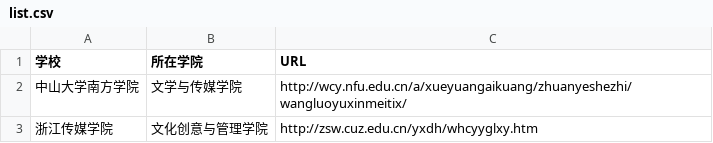
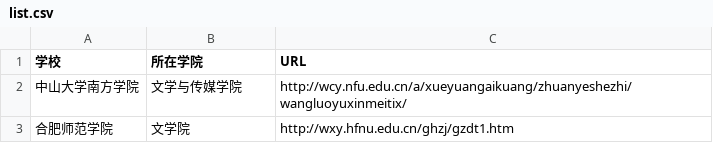
Before and after one commit to WuxueNewmedia/list_newmedia_undergraduate_CN_19, a CSV file: list.csv, drawn as a sheet.

Commit message:
改浙江传媒学院为合肥师范学院

```diff
--- a/list.csv
+++ b/list.csv
@@ -2,2 +2,2 @@
 中山大学南方学院,文学与传媒学院,http://wcy.nfu.edu.cn/a/xueyuangaikuang/zhuanyeshezhi/wangluoyuxinmeitix/
-浙江传媒学院,文化创意与管理学院,http://zsw.cuz.edu.cn/yxdh/whcyyglxy.htm
+合肥师范学院,文学院,http://wxy.hfnu.edu.cn/ghzj/gzdt1.htm
```
